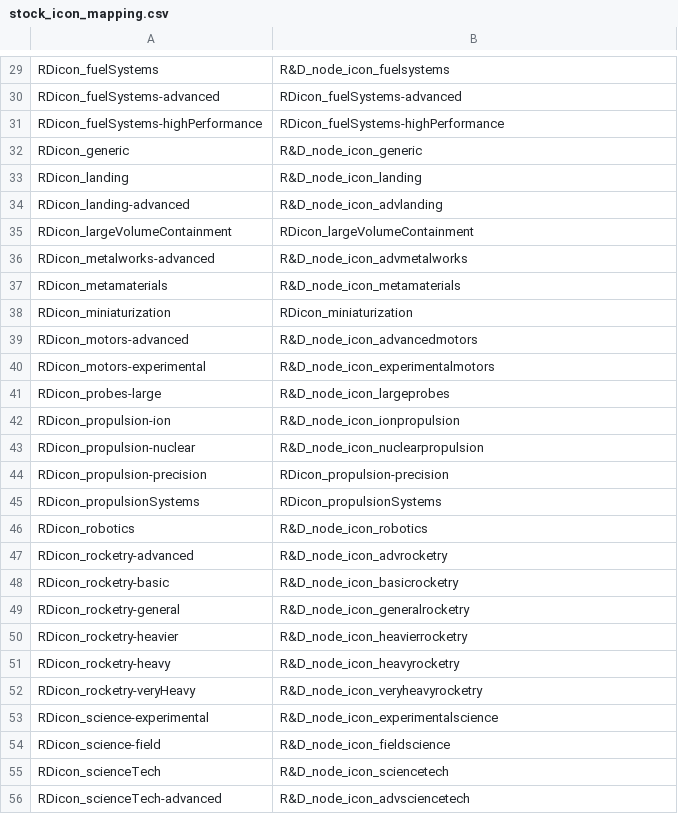
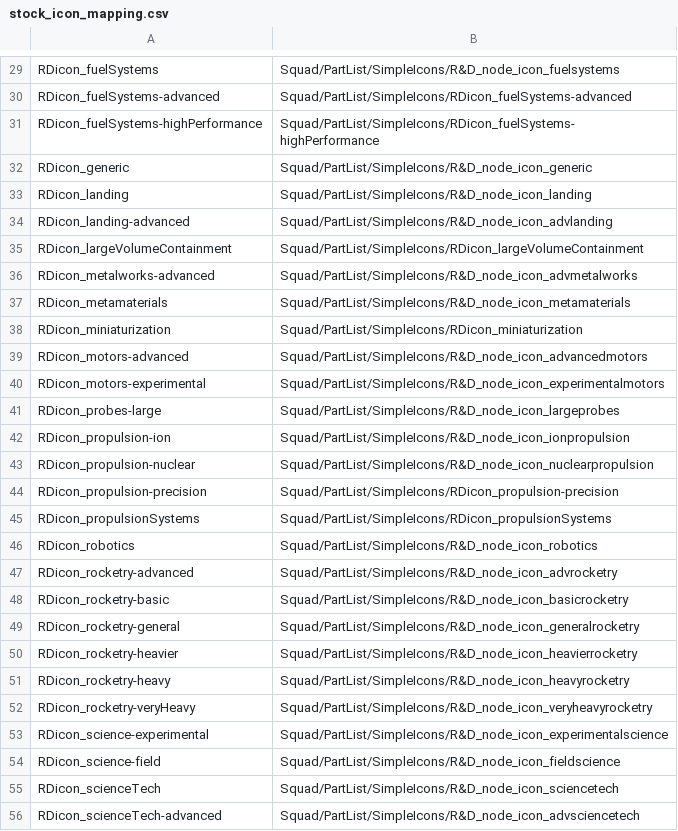
Before and after one commit to applesdom/tech-tree-editor, a CSV file: res/stock_icon_mapping.csv, drawn as a sheet; only a part is shown, gaps mark what is left out; the diff covers the shown part only; the diff names each change by its address in the sheet, - before the commit and + after, or states it on an @@ line.

```diff
--- a/res/stock_icon_mapping.csv
+++ b/res/stock_icon_mapping.csv
-B29: R&D_node_icon_fuelsystems
+B29: Squad/PartList/SimpleIcons/R&D_node_icon_fuelsystems
-B30: RDicon_fuelSystems-advanced
+B30: Squad/PartList/SimpleIcons/RDicon_fuelSystems-advanced
-B31: RDicon_fuelSystems-highPerformance
+B31: Squad/PartList/SimpleIcons/RDicon_fuelSystems-highPerformance
-B32: R&D_node_icon_generic
+B32: Squad/PartList/SimpleIcons/R&D_node_icon_generic
-B33: R&D_node_icon_landing
+B33: Squad/PartList/SimpleIcons/R&D_node_icon_landing
-B34: R&D_node_icon_advlanding
+B34: Squad/PartList/SimpleIcons/R&D_node_icon_advlanding
-B35: RDicon_largeVolumeContainment
+B35: Squad/PartList/SimpleIcons/RDicon_largeVolumeContainment
-B36: R&D_node_icon_advmetalworks
+B36: Squad/PartList/SimpleIcons/R&D_node_icon_advmetalworks
-B37: R&D_node_icon_metamaterials
+B37: Squad/PartList/SimpleIcons/R&D_node_icon_metamaterials
-B38: RDicon_miniaturization
+B38: Squad/PartList/SimpleIcons/RDicon_miniaturization
-B39: R&D_node_icon_advancedmotors
+B39: Squad/PartList/SimpleIcons/R&D_node_icon_advancedmotors
-B40: R&D_node_icon_experimentalmotors
+B40: Squad/PartList/SimpleIcons/R&D_node_icon_experimentalmotors
-B41: R&D_node_icon_largeprobes
+B41: Squad/PartList/SimpleIcons/R&D_node_icon_largeprobes
-B42: R&D_node_icon_ionpropulsion
+B42: Squad/PartList/SimpleIcons/R&D_node_icon_ionpropulsion
-B43: R&D_node_icon_nuclearpropulsion
+B43: Squad/PartList/SimpleIcons/R&D_node_icon_nuclearpropulsion
-B44: RDicon_propulsion-precision
+B44: Squad/PartList/SimpleIcons/RDicon_propulsion-precision
-B45: RDicon_propulsionSystems
+B45: Squad/PartList/SimpleIcons/RDicon_propulsionSystems
-B46: R&D_node_icon_robotics
+B46: Squad/PartList/SimpleIcons/R&D_node_icon_robotics
-B47: R&D_node_icon_advrocketry
+B47: Squad/PartList/SimpleIcons/R&D_node_icon_advrocketry
-B48: R&D_node_icon_basicrocketry
+B48: Squad/PartList/SimpleIcons/R&D_node_icon_basicrocketry
-B49: R&D_node_icon_generalrocketry
+B49: Squad/PartList/SimpleIcons/R&D_node_icon_generalrocketry
-B50: R&D_node_icon_heavierrocketry
+B50: Squad/PartList/SimpleIcons/R&D_node_icon_heavierrocketry
-B51: R&D_node_icon_heavyrocketry
+B51: Squad/PartList/SimpleIcons/R&D_node_icon_heavyrocketry
-B52: R&D_node_icon_veryheavyrocketry
+B52: Squad/PartList/SimpleIcons/R&D_node_icon_veryheavyrocketry
-B53: R&D_node_icon_experimentalscience
+B53: Squad/PartList/SimpleIcons/R&D_node_icon_experimentalscience
-B54: R&D_node_icon_fieldscience
+B54: Squad/PartList/SimpleIcons/R&D_node_icon_fieldscience
-B55: R&D_node_icon_sciencetech
+B55: Squad/PartList/SimpleIcons/R&D_node_icon_sciencetech
-B56: R&D_node_icon_advsciencetech
+B56: Squad/PartList/SimpleIcons/R&D_node_icon_advsciencetech
```
Also changed, not shown: 34 edited cells elsewhere in this file, 6 other files.
